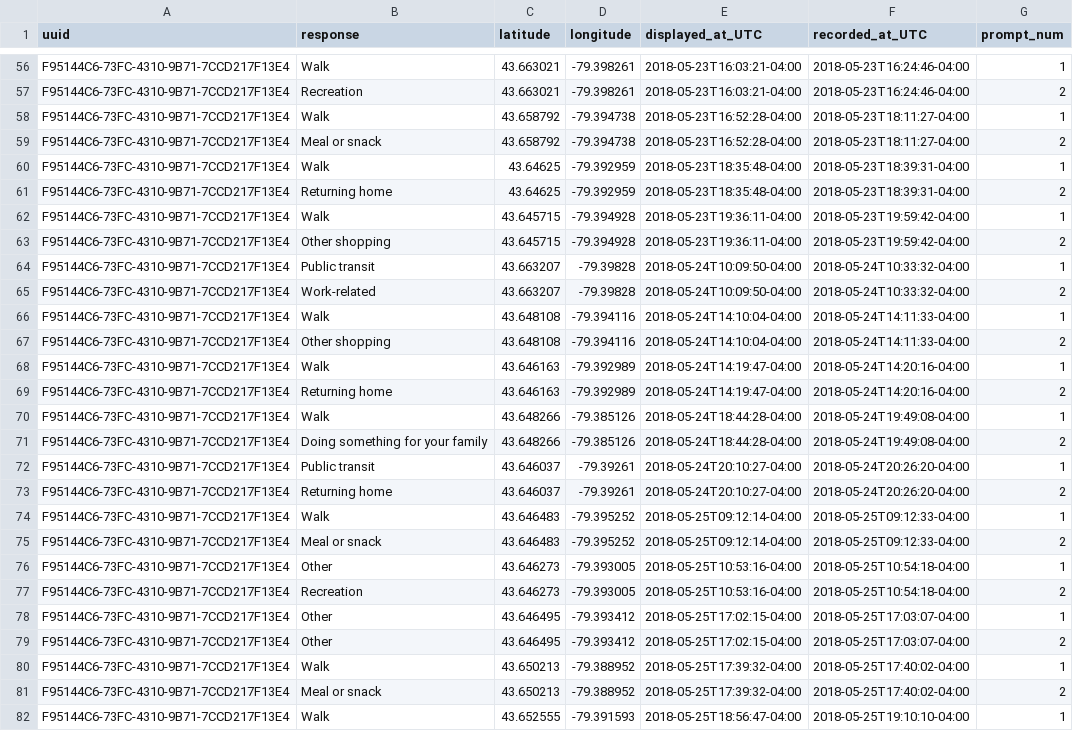
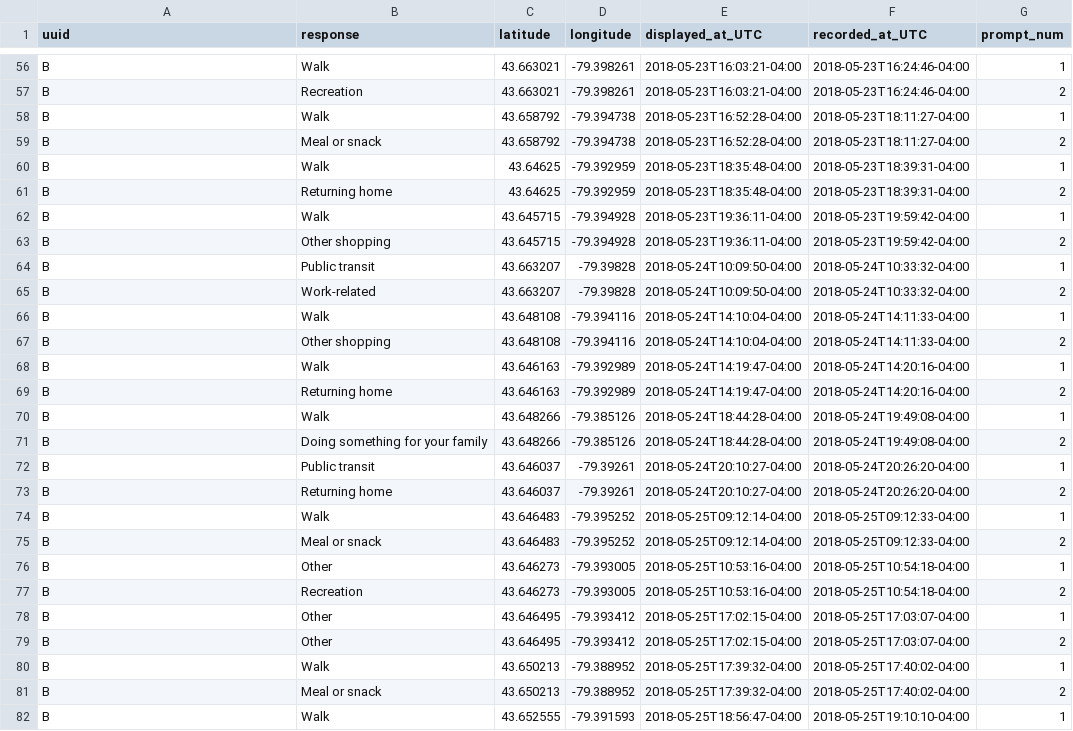
Before and after one commit to SAUSy-Lab/itinerum-trip-breaker, a CSV file: inputs/prompt_responses.csv, drawn as a sheet; only a part is shown, gaps mark what is left out; the diff covers the shown part only; the diff names each change by its address in the sheet, - before the commit and + after, or states it on an @@ line.

```diff
--- a/inputs/prompt_responses.csv
+++ b/inputs/prompt_responses.csv
-A56:A82 (uuid): F95144C6-73FC-4310-9B71-7CCD217F13E4
+A56:A82 (uuid): B
```
Also changed, not shown: 109 edited cells elsewhere in this file, inputs/survey_responses.csv, outputs/locations_ground_truth.csv, 2 other files.
